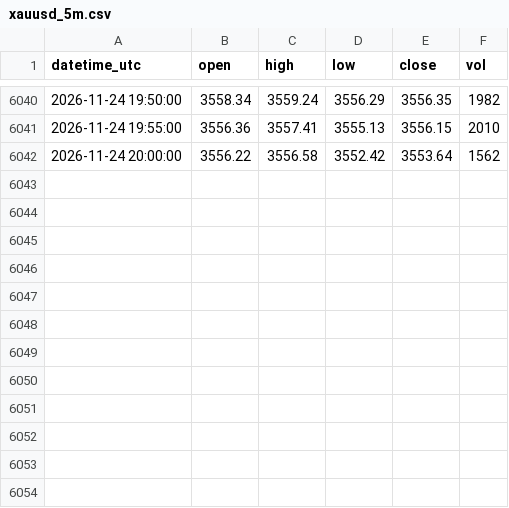
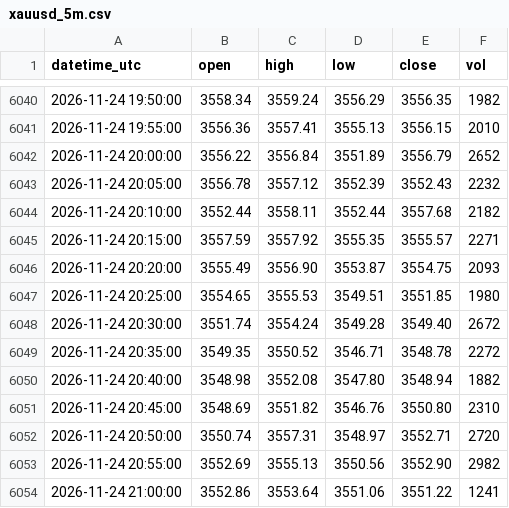
Before and after one commit to sxy999215/xauusd-market-data, a CSV file: data/xauusd_5m.csv, drawn as a sheet; only a part is shown, gaps mark what is left out.

Commit message:
Hourly gold K-line update 1/1 (latest 2026-11-24 21:02:00 UTC)

```diff
--- a/data/xauusd_5m.csv
+++ b/data/xauusd_5m.csv
@@ -6041,2 +6041,14 @@ datetime_utc,open,high,low,close,vol
 2026-11-24 19:55:00,3556.36,3557.41,3555.13,3556.15,2010
-2026-11-24 20:00:00,3556.22,3556.58,3552.42,3553.64,1562
+2026-11-24 20:00:00,3556.22,3556.84,3551.89,3556.79,2652
+2026-11-24 20:05:00,3556.78,3557.12,3552.39,3552.43,2232
+2026-11-24 20:10:00,3552.44,3558.11,3552.44,3557.68,2182
+2026-11-24 20:15:00,3557.59,3557.92,3555.35,3555.57,2271
+2026-11-24 20:20:00,3555.49,3556.90,3553.87,3554.75,2093
+2026-11-24 20:25:00,3554.65,3555.53,3549.51,3551.85,1980
+2026-11-24 20:30:00,3551.74,3554.24,3549.28,3549.40,2672
+2026-11-24 20:35:00,3549.35,3550.52,3546.71,3548.78,2272
+2026-11-24 20:40:00,3548.98,3552.08,3547.80,3548.94,1882
+2026-11-24 20:45:00,3548.69,3551.82,3546.76,3550.80,2310
+2026-11-24 20:50:00,3550.74,3557.31,3548.97,3552.71,2720
+2026-11-24 20:55:00,3552.69,3555.13,3550.56,3552.90,2982
+2026-11-24 21:00:00,3552.86,3553.64,3551.06,3551.22,1241
```
